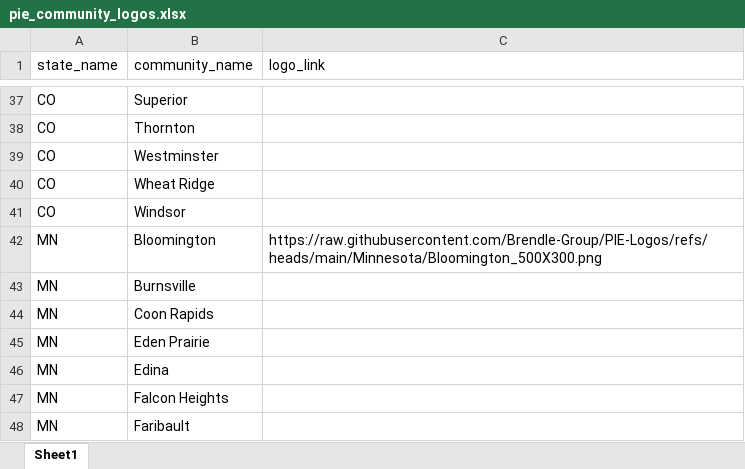
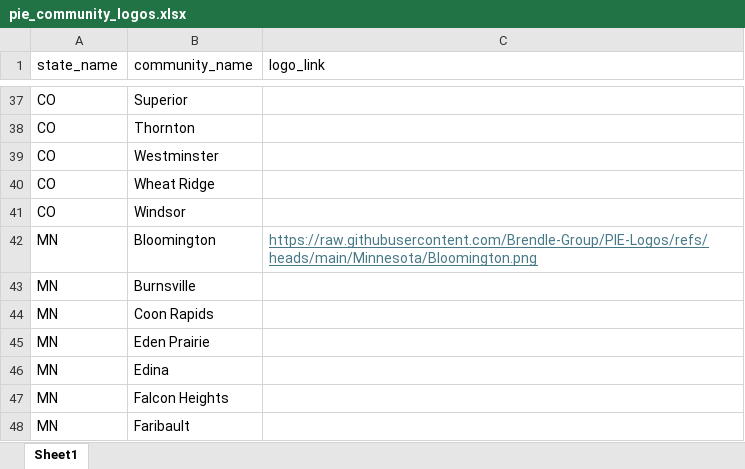
Before and after one commit to Brendle-Group/PIE-Logos, an Excel workbook: pie_community_logos.xlsx, sheet Sheet1, drawn as a sheet; only a part is shown, gaps mark what is left out; values as stored, in another font and other column widths than the file's, no borders; the diff names each change by its address in the sheet, - before the commit and + after, or states it on an @@ line.

Commit message:
new bloomington

```diff
--- a/pie_community_logos.xlsx (sheet Sheet1)
+++ b/pie_community_logos.xlsx (sheet Sheet1)
-C42 (logo_link): https://raw.githubusercontent.com/Brendle-Group/PIE-Logos/refs/heads/main/Minnesota/Bloomington_500X300.png
+C42 (logo_link): https://raw.githubusercontent.com/Brendle-Group/PIE-Logos/refs/heads/main/Minnesota/Bloomington.png
@@ C42 underline: off → on, text colour: black → #467886 @@
```
Also changed, not shown: 1 other file.
